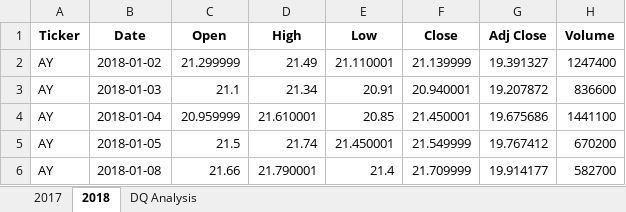
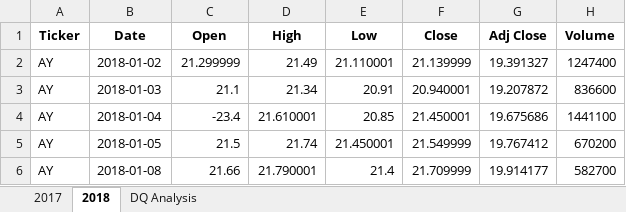
Before and after one commit to KathrynBottenberg/Stock_Analysis1, an Excel workbook: green_stocks.xlsm, sheet 2018, drawn as a sheet; only a part is shown; values as stored, in another font and other column widths than the file's, no borders; the diff names each change by its address in the sheet, - before the commit and + after, or states it on an @@ line.

```diff
--- a/green_stocks.xlsm (sheet 2018)
+++ b/green_stocks.xlsm (sheet 2018)
-C4 (Open): 20.959999
+C4 (Open): -23.4
```
Also changed, not shown: sheet DQ Analysis.
